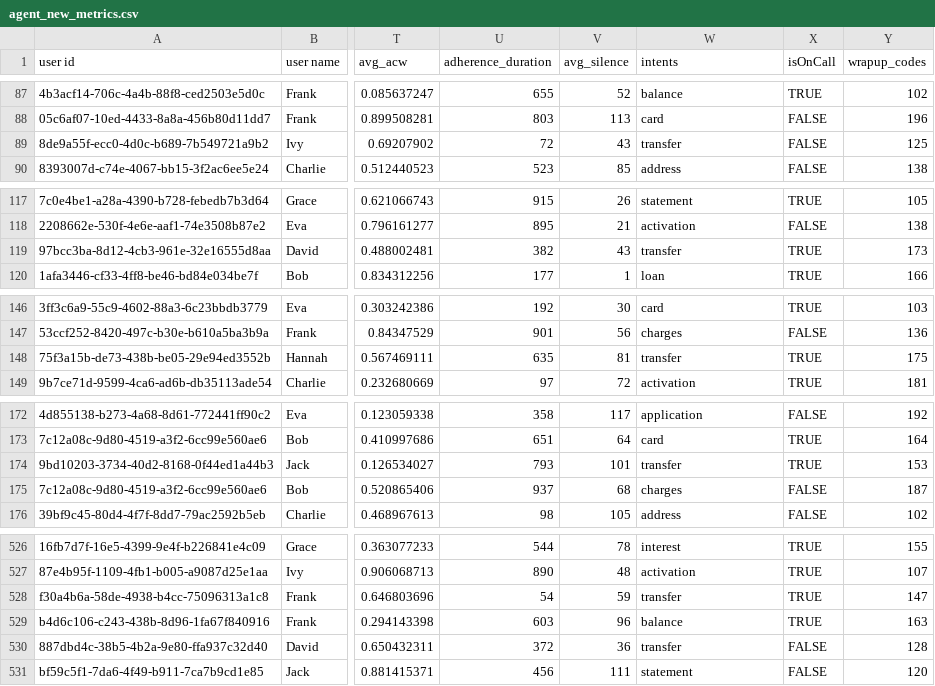
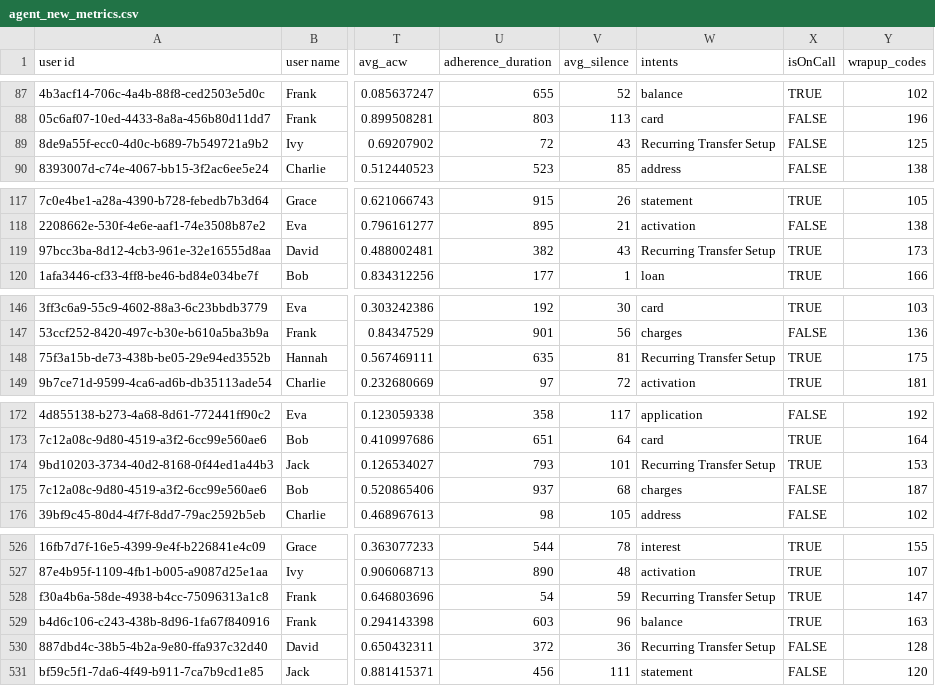
Before and after one commit to rponnura/hackathon-2025, a CSV file: agent_new_metrics.csv, drawn as a sheet; only a part is shown, gaps mark what is left out; the diff covers the shown part only; the diff names each change by its address in the sheet, - before the commit and + after, or states it on an @@ line.

```diff
--- a/agent_new_metrics.csv
+++ b/agent_new_metrics.csv
-W89 (intents): transfer
+W89 (intents): Recurring Transfer Setup
-W119 (intents): transfer
+W119 (intents): Recurring Transfer Setup
-W148 (intents): transfer
+W148 (intents): Recurring Transfer Setup
-W174 (intents): transfer
+W174 (intents): Recurring Transfer Setup
-W528 (intents): transfer
+W528 (intents): Recurring Transfer Setup
-W530 (intents): transfer
+W530 (intents): Recurring Transfer Setup
```
Also changed, not shown: 36 edited cells elsewhere in this file, 1 other file.
